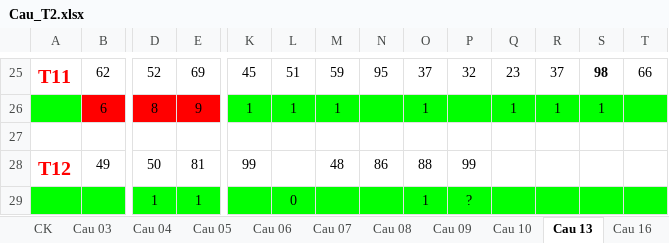
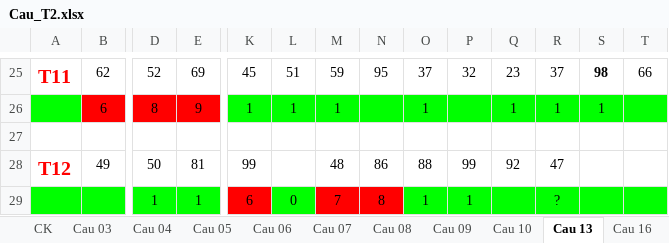
Before and after one commit to nampq/science, an Excel workbook: MakeMoney/Thong_Ke/xls/Cau_T2.xlsx, sheet Cau 13, drawn as a sheet; only a part is shown, gaps mark what is left out; values as stored, in another font and other column widths than the file's, no borders; removed rows and columns are numbered as before the commit, all else as after; rows hold the shown columns only; the diff names each change by its address in the sheet, - before the commit and + after, or states it on an @@ line.

```diff
--- a/MakeMoney/Thong_Ke/xls/Cau_T2.xlsx (sheet Cau 13)
+++ b/MakeMoney/Thong_Ke/xls/Cau_T2.xlsx (sheet Cau 13)
-Q28: (empty)
+Q28: 92
-R28: (empty)
+R28: 47
-row 29:  |  | 1 | 1 |  | 0 |  |  | 1 | ?
+row 29:  |  | 1 | 1 | 6 | 0 | 7 | 8 | 1 | 1 |  | ?
```
Also changed, not shown: sheet Cau 03, sheet Cau 07, sheet Cau 08, sheet Cau 04, sheet Cau 06, sheet Cau 05, 3 more sheets, MakeMoney/Thong_Ke/xls/RATE 2013.xlsx, 12 other files.
